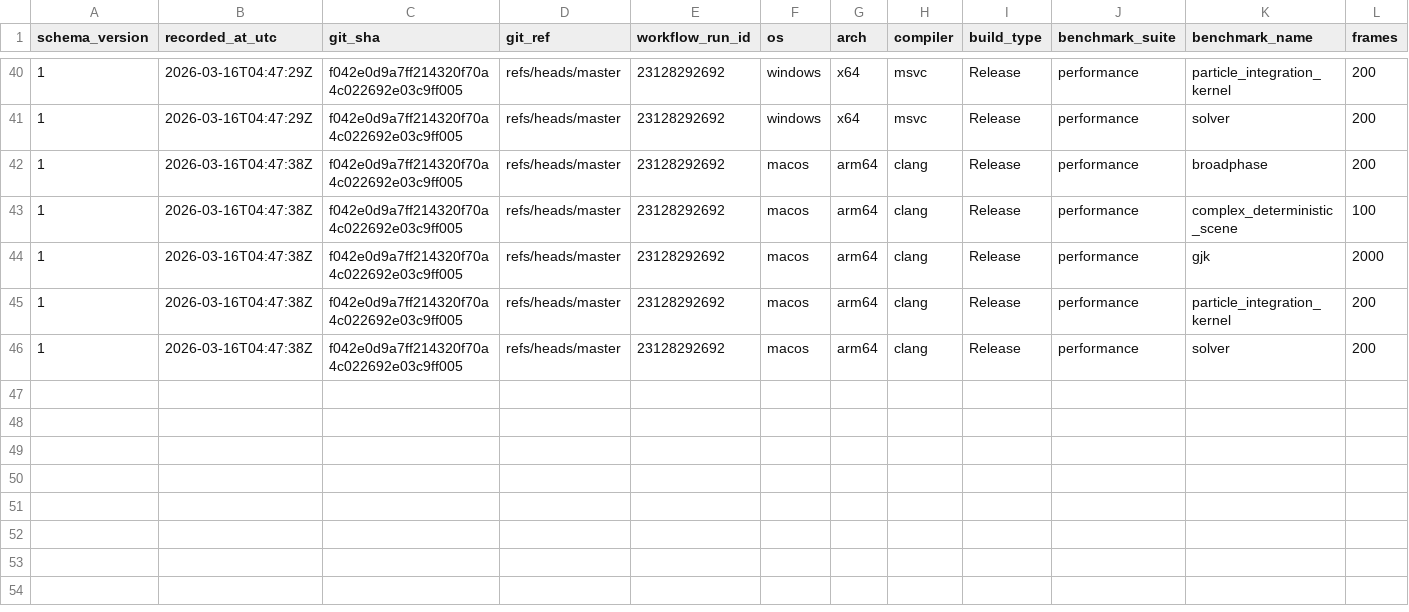
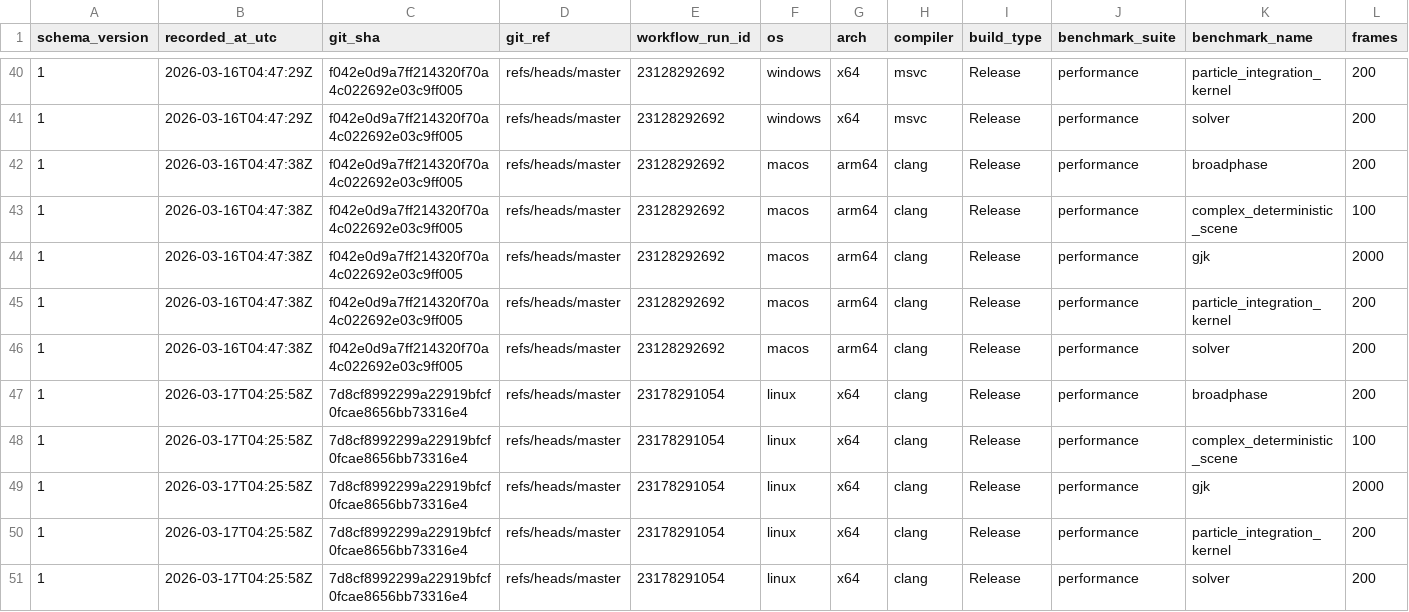
Before and after one commit to Jhoneagle/phynity, a CSV file: perf/history/perf_history.csv, drawn as a sheet; only a part is shown, gaps mark what is left out; rows hold the shown columns only; the diff names each change by its address in the sheet, - before the commit and + after, or states it on an @@ line.

```diff
--- a/perf/history/perf_history.csv
+++ b/perf/history/perf_history.csv
+row 47: 1 | 2026-03-17T04:25:58Z | 7d8cf8992299a22919bfcf0fcae8656bb73316e4 | refs/heads/master | 23178291054 | linux | x64 | clang | Release | performance | broadphase | 200
+row 48: 1 | 2026-03-17T04:25:58Z | 7d8cf8992299a22919bfcf0fcae8656bb73316e4 | refs/heads/master | 23178291054 | linux | x64 | clang | Release | performance | complex_deterministic_scene | 100
+row 49: 1 | 2026-03-17T04:25:58Z | 7d8cf8992299a22919bfcf0fcae8656bb73316e4 | refs/heads/master | 23178291054 | linux | x64 | clang | Release | performance | gjk | 2000
+row 50: 1 | 2026-03-17T04:25:58Z | 7d8cf8992299a22919bfcf0fcae8656bb73316e4 | refs/heads/master | 23178291054 | linux | x64 | clang | Release | performance | particle_integration_kernel | 200
+row 51: 1 | 2026-03-17T04:25:58Z | 7d8cf8992299a22919bfcf0fcae8656bb73316e4 | refs/heads/master | 23178291054 | linux | x64 | clang | Release | performance | solver | 200
```
Also changed, not shown: 1 other file.
